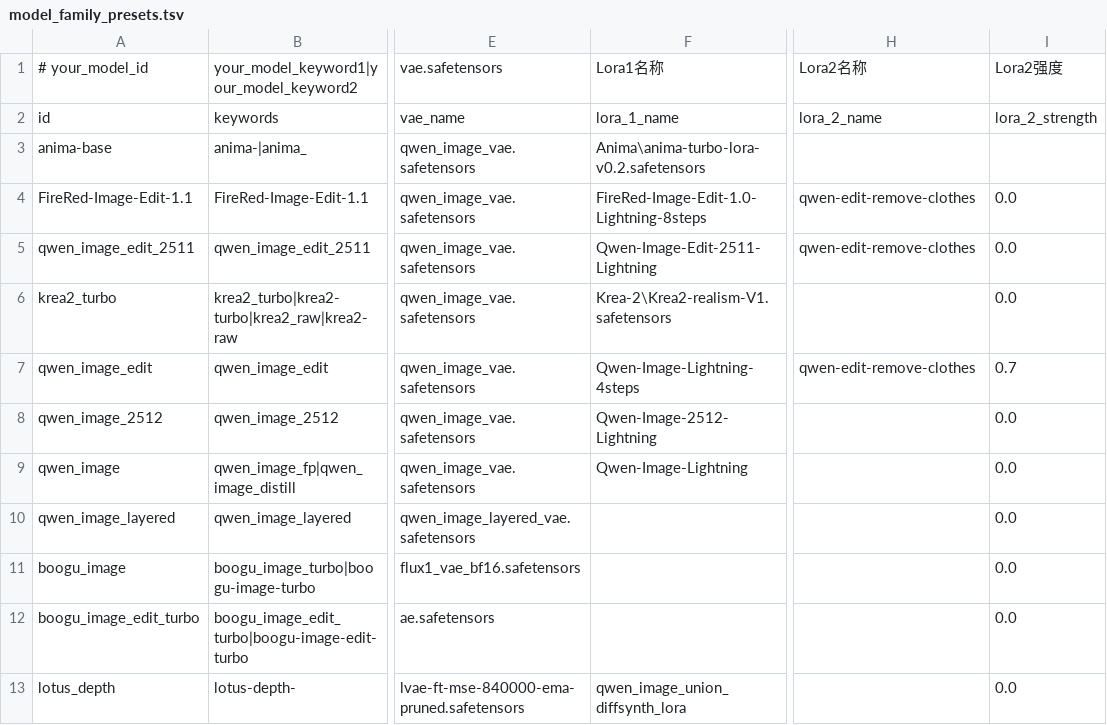
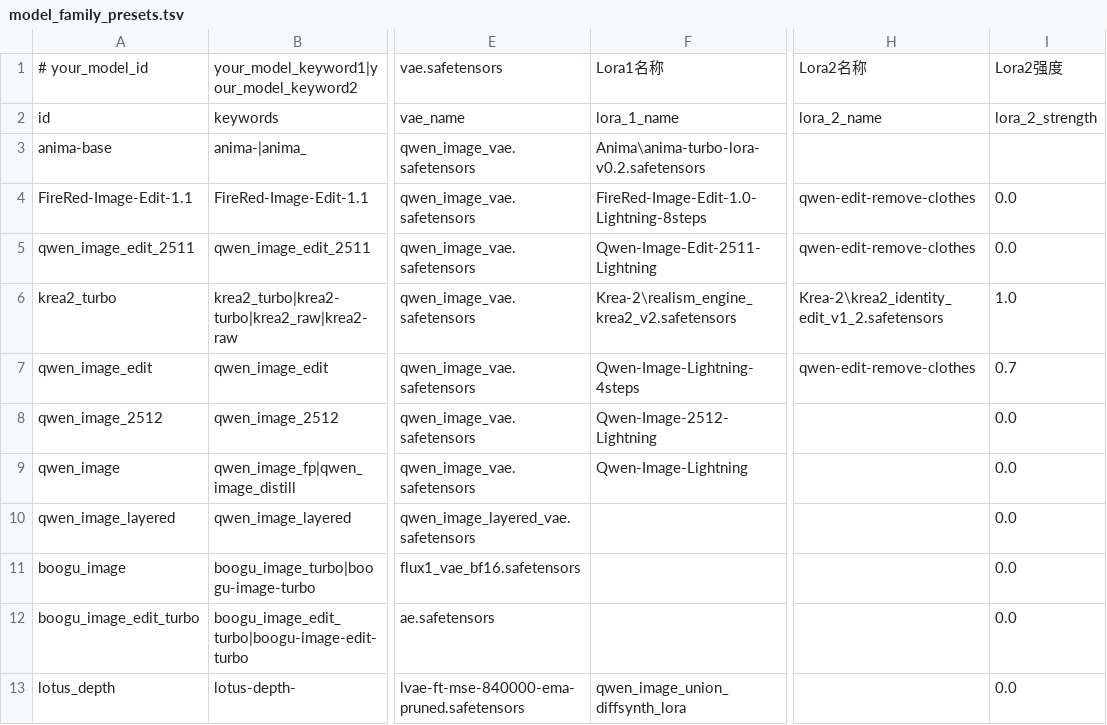
Before and after one commit to guojijun/ComfyUI_GJJ_Nodes, a TSV file: presets/model_family_presets.tsv, drawn as a sheet; only a part is shown, gaps mark what is left out; the diff names each change by its address in the sheet, - before the commit and + after, or states it on an @@ line.

```diff
--- a/presets/model_family_presets.tsv
+++ b/presets/model_family_presets.tsv
-F6: Krea-2\Krea2-realism-V1.safetensors
+F6: Krea-2\realism_engine_krea2_v2.safetensors
-H6: (empty)
+H6: Krea-2\krea2_identity_edit_v1_2.safetensors
-I6: 0.0
+I6: 1.0
```
Also changed, not shown: 8 other files.
